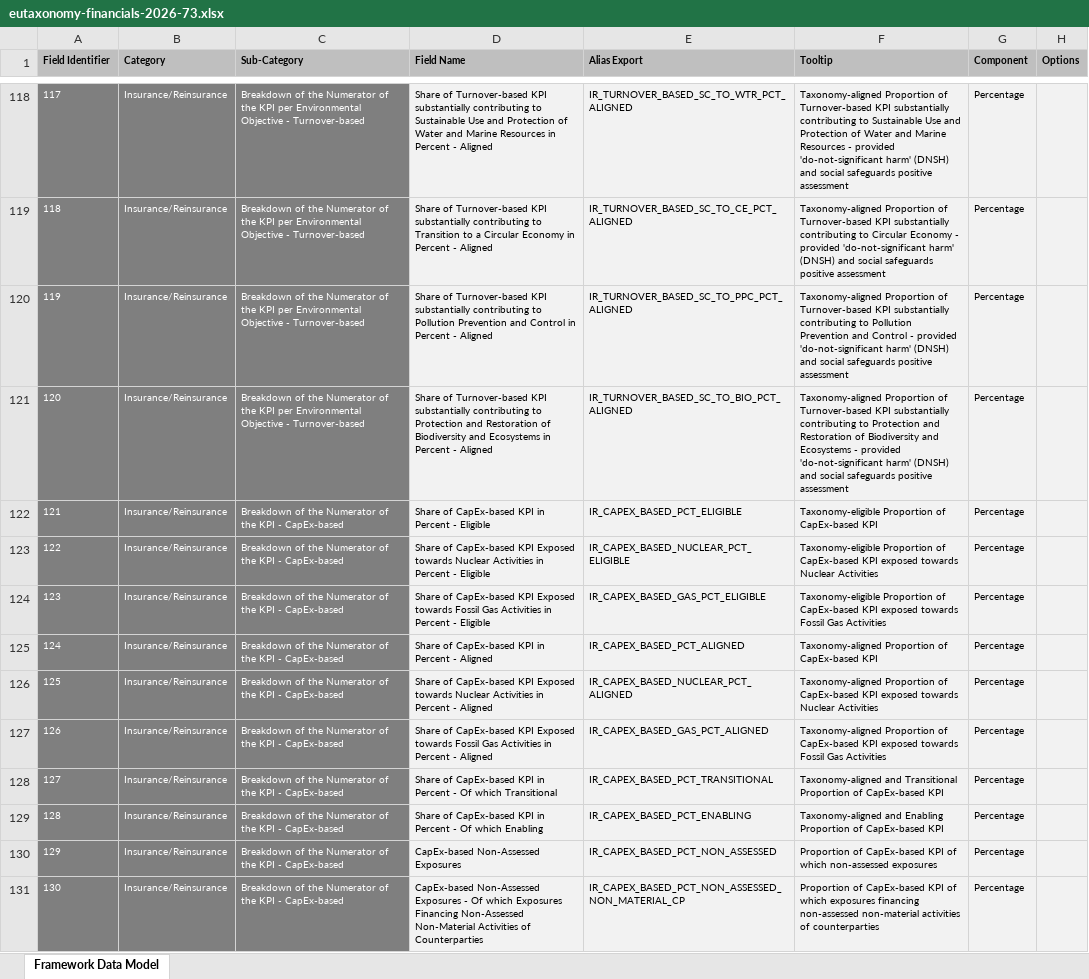
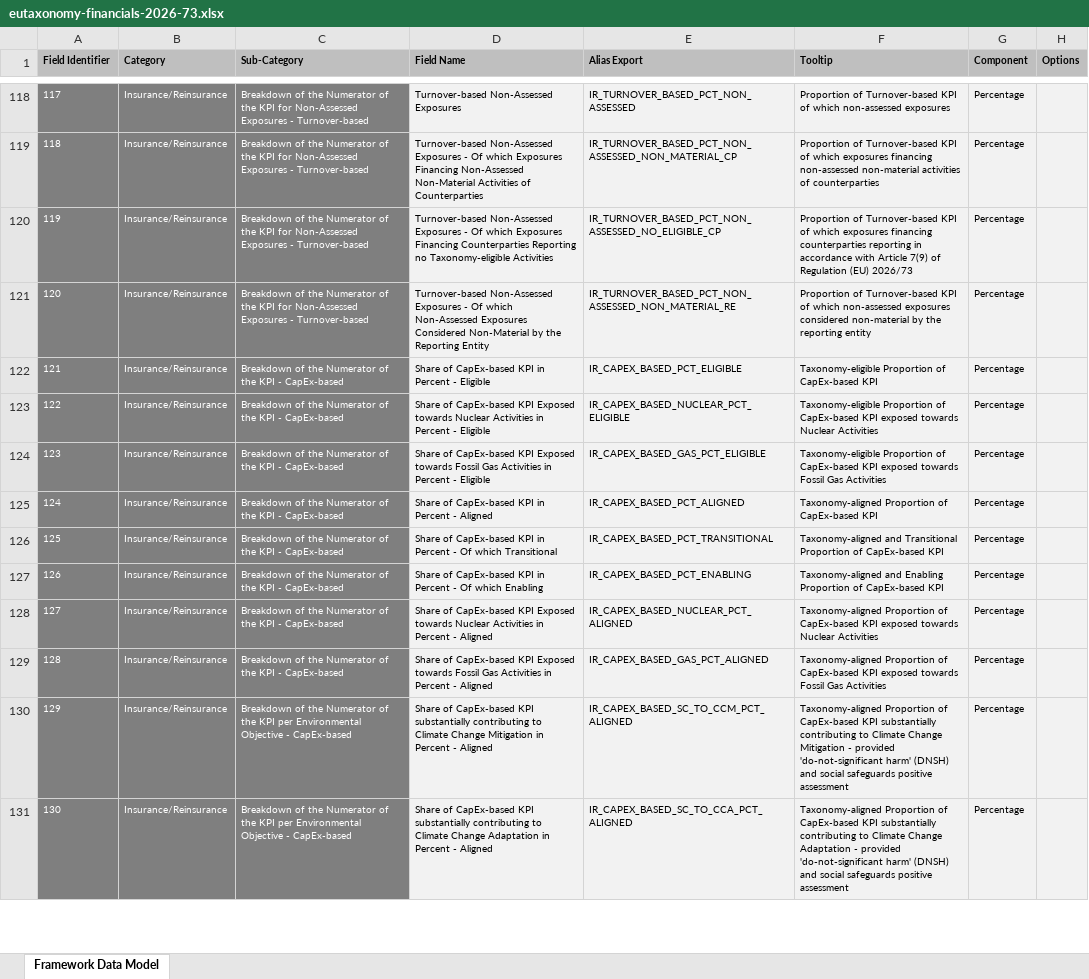
Before and after one commit to d-fine/Dataland, an Excel workbook: dataland-framework-toolbox/inputs/eutaxonomy-financials-2026-73/eutaxonomy-financials-2026-73.xlsx, sheet Framework Data Model, drawn as a sheet; only a part is shown, gaps mark what is left out; values as stored, in another font and other column widths than the file's, no borders; the diff covers the shown part only; the diff names each change by its address in the sheet, - before the commit and + after, or states it on an @@ line.

Commit message:
DALA-7131: Reordered the fields for the eu taxonomy financials 2026 framework

```diff
--- a/dataland-framework-toolbox/inputs/eutaxonomy-financials-2026-73/eutaxonomy-financials-2026-73.xlsx (sheet Framework Data Model)
+++ b/dataland-framework-toolbox/inputs/eutaxonomy-financials-2026-73/eutaxonomy-financials-2026-73.xlsx (sheet Framework Data Model)
-C118:C121 (Sub-Category): …the KPI per Environmental Objective - Turnover-based
+C118:C121 (Sub-Category): …the KPI for Non-Assessed Exposures - Turnover-based
-D118 (Field Name): Share of Turnover-based KPI substantially contributing to Sustainable Use and Protection of Water and Marine Resources in Percent - Aligned
+D118 (Field Name): Turnover-based Non-Assessed Exposures
-E118 (Alias Export): IR_TURNOVER_BASED_SC_TO_WTR_PCT_ALIGNED
+E118 (Alias Export): IR_TURNOVER_BASED_PCT_NON_ASSESSED
-F118 (Tooltip): Taxonomy-aligned Proportion of Turnover-based KPI substantially contributing to Sustainable Use and Protection of Water and Marine Resources - provided 'do-not-significant harm' (DNSH) and social safeguards positive assessment
+F118 (Tooltip): Proportion of Turnover-based KPI of which non-assessed exposures
-D119 (Field Name): Share of Turnover-based KPI substantially contributing to Transition to a Circular Economy in Percent - Aligned
+D119 (Field Name): Turnover-based Non-Assessed Exposures - Of which Exposures Financing Non-Assessed Non-Material Activities of Counterparties
-E119 (Alias Export): IR_TURNOVER_BASED_SC_TO_CE_PCT_ALIGNED
+E119 (Alias Export): IR_TURNOVER_BASED_PCT_NON_ASSESSED_NON_MATERIAL_CP
-F119 (Tooltip): Taxonomy-aligned Proportion of Turnover-based KPI substantially contributing to Circular Economy - provided 'do-not-significant harm' (DNSH) and social safeguards positive assessment
+F119 (Tooltip): Proportion of Turnover-based KPI of which exposures financing non-assessed non-material activities of counterparties
-D120 (Field Name): Share of Turnover-based KPI substantially contributing to Pollution Prevention and Control in Percent - Aligned
+D120 (Field Name): Turnover-based Non-Assessed Exposures - Of which Exposures Financing Counterparties Reporting no Taxonomy-eligible Activities
-E120 (Alias Export): IR_TURNOVER_BASED_SC_TO_PPC_PCT_ALIGNED
+E120 (Alias Export): IR_TURNOVER_BASED_PCT_NON_ASSESSED_NO_ELIGIBLE_CP
-F120 (Tooltip): Taxonomy-aligned Proportion of Turnover-based KPI substantially contributing to Pollution Prevention and Control - provided 'do-not-significant harm' (DNSH) and social safeguards positive assessment
+F120 (Tooltip): Proportion of Turnover-based KPI of which exposures financing counterparties reporting in accordance with Article 7(9) of Regulation (EU) 2026/73
-D121 (Field Name): Share of Turnover-based KPI substantially contributing to Protection and Restoration of Biodiversity and Ecosystems in Percent - Aligned
+D121 (Field Name): Turnover-based Non-Assessed Exposures - Of which Non-Assessed Exposures Considered Non-Material by the Reporting Entity
-E121 (Alias Export): IR_TURNOVER_BASED_SC_TO_BIO_PCT_ALIGNED
+E121 (Alias Export): IR_TURNOVER_BASED_PCT_NON_ASSESSED_NON_MATERIAL_RE
-F121 (Tooltip): Taxonomy-aligned Proportion of Turnover-based KPI substantially contributing to Protection and Restoration of Biodiversity and Ecosystems - provided 'do-not-significant harm' (DNSH) and social safeguards positive assessment
+F121 (Tooltip): Proportion of Turnover-based KPI of which non-assessed exposures considered non-material by the reporting entity
-D126 (Field Name): …CapEx-based KPI Exposed towards Nuclear Activities in Percent - Aligned
+D126 (Field Name): …CapEx-based KPI in Percent - Of which Transitional
-E126 (Alias Export): IR_CAPEX_BASED_NUCLEAR_PCT_ALIGNED
+E126 (Alias Export): IR_CAPEX_BASED_PCT_TRANSITIONAL
-F126 (Tooltip): Taxonomy-aligned Proportion of CapEx-based KPI exposed towards Nuclear Activities
+F126 (Tooltip): Taxonomy-aligned and Transitional Proportion of CapEx-based KPI
-D127 (Field Name): …CapEx-based KPI Exposed towards Fossil Gas Activities in Percent - Aligned
+D127 (Field Name): …CapEx-based KPI in Percent - Of which Enabling
-E127 (Alias Export): IR_CAPEX_BASED_GAS_PCT_ALIGNED
+E127 (Alias Export): IR_CAPEX_BASED_PCT_ENABLING
-F127 (Tooltip): Taxonomy-aligned Proportion of CapEx-based KPI exposed towards Fossil Gas Activities
+F127 (Tooltip): Taxonomy-aligned and Enabling Proportion of CapEx-based KPI
-D128 (Field Name): …CapEx-based KPI in Percent - Of which Transitional
+D128 (Field Name): …CapEx-based KPI Exposed towards Nuclear Activities in Percent - Aligned
-E128 (Alias Export): IR_CAPEX_BASED_PCT_TRANSITIONAL
+E128 (Alias Export): IR_CAPEX_BASED_NUCLEAR_PCT_ALIGNED
-F128 (Tooltip): Taxonomy-aligned and Transitional Proportion of CapEx-based KPI
+F128 (Tooltip): Taxonomy-aligned Proportion of CapEx-based KPI exposed towards Nuclear Activities
-D129 (Field Name): …CapEx-based KPI in Percent - Of which Enabling
+D129 (Field Name): …CapEx-based KPI Exposed towards Fossil Gas Activities in Percent - Aligned
-E129 (Alias Export): IR_CAPEX_BASED_PCT_ENABLING
+E129 (Alias Export): IR_CAPEX_BASED_GAS_PCT_ALIGNED
-F129 (Tooltip): Taxonomy-aligned and Enabling Proportion of CapEx-based KPI
+F129 (Tooltip): Taxonomy-aligned Proportion of CapEx-based KPI exposed towards Fossil Gas Activities
-C130:C131 (Sub-Category): …the KPI - CapEx-based
+C130:C131 (Sub-Category): …the KPI per Environmental Objective - CapEx-based
-D130 (Field Name): CapEx-based Non-Assessed Exposures
+D130 (Field Name): Share of CapEx-based KPI substantially contributing to Climate Change Mitigation in Percent - Aligned
-E130 (Alias Export): IR_CAPEX_BASED_PCT_NON_ASSESSED
+E130 (Alias Export): IR_CAPEX_BASED_SC_TO_CCM_PCT_ALIGNED
-F130 (Tooltip): Proportion of CapEx-based KPI of which non-assessed exposures
+F130 (Tooltip): Taxonomy-aligned Proportion of CapEx-based KPI substantially contributing to Climate Change Mitigation - provided 'do-not-significant harm' (DNSH) and social safeguards positive assessment
-D131 (Field Name): CapEx-based Non-Assessed Exposures - Of which Exposures Financing Non-Assessed Non-Material Activities of Counterparties
+D131 (Field Name): Share of CapEx-based KPI substantially contributing to Climate Change Adaptation in Percent - Aligned
-E131 (Alias Export): IR_CAPEX_BASED_PCT_NON_ASSESSED_NON_MATERIAL_CP
+E131 (Alias Export): IR_CAPEX_BASED_SC_TO_CCA_PCT_ALIGNED
-F131 (Tooltip): Proportion of CapEx-based KPI of which exposures financing non-assessed non-material activities of counterparties
+F131 (Tooltip): Taxonomy-aligned Proportion of CapEx-based KPI substantially contributing to Climate Change Adaptation - provided 'do-not-significant harm' (DNSH) and social safeguards positive assessment
```
Also changed, not shown: 345 edited cells elsewhere in this sheet.
